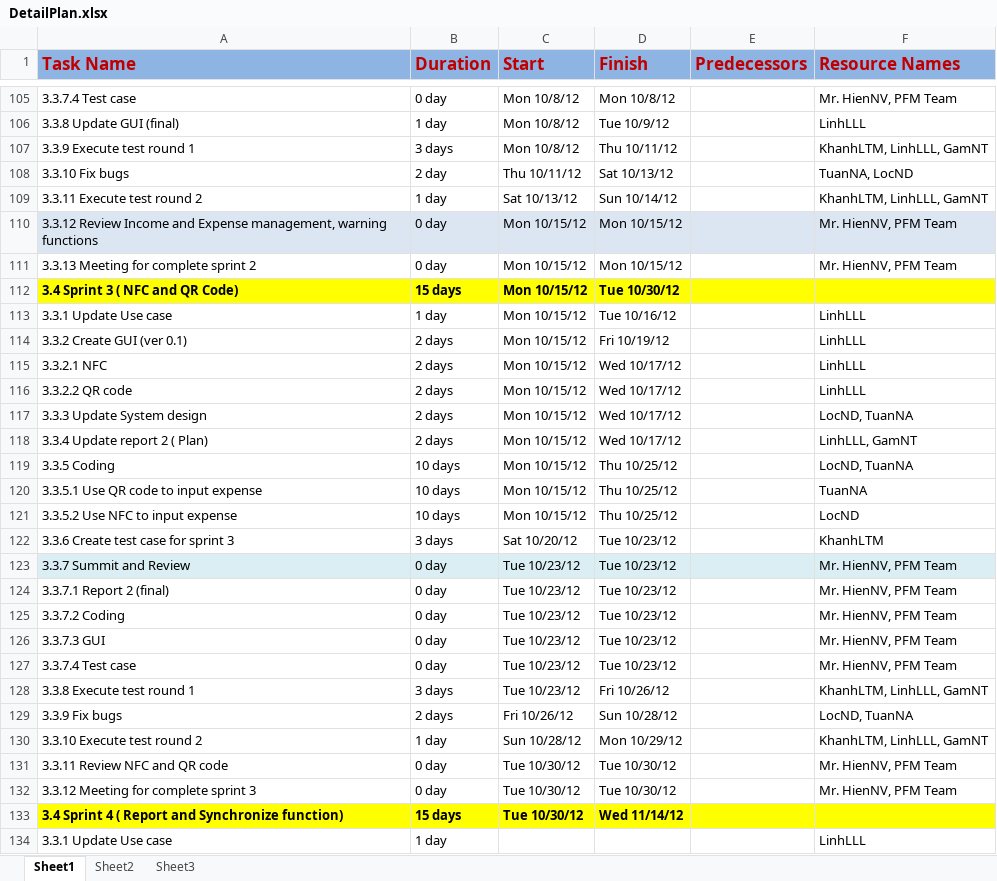
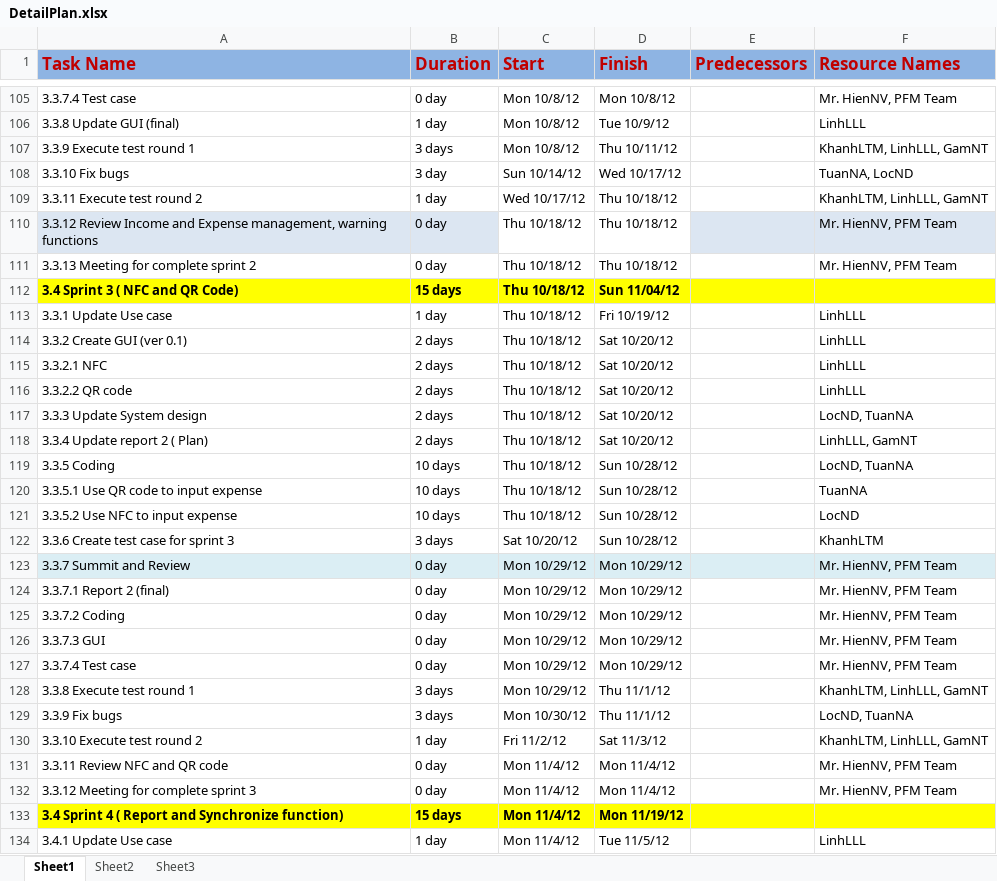
Before and after one commit to sidewinder1/piem2012, an Excel workbook: documents/Plan/DetailPlan.xlsx, sheet Sheet1, drawn as a sheet; only a part is shown, gaps mark what is left out; values as stored, in another font and other column widths than the file's, no borders; the diff covers the shown part only; the diff names each change by its address in the sheet, - before the commit and + after, or states it on an @@ line.

```diff
--- a/documents/Plan/DetailPlan.xlsx (sheet Sheet1)
+++ b/documents/Plan/DetailPlan.xlsx (sheet Sheet1)
-B108 (Duration): 2 day
+B108 (Duration): 3 day
-C108 (Start): Thu 10/11/12
+C108 (Start): Sun 10/14/12
-D108 (Finish): Sat 10/13/12
+D108 (Finish): Wed 10/17/12
-C109 (Start): Sat 10/13/12
+C109 (Start): Wed 10/17/12
-D109 (Finish): Sun 10/14/12
+D109 (Finish): Thu 10/18/12
-C110:C121 (Start): Mon 10/15/12
+C110:C121 (Start): Thu 10/18/12
-C110:D110 fill: #DCE6F2
+C110:D110 fill: none
-D110:D111 (Finish): Mon 10/15/12
+D110:D111 (Finish): Thu 10/18/12
-D112 (Finish): Tue 10/30/12
+D112 (Finish): Sun 11/04/12
-D113 (Finish): Tue 10/16/12
+D113 (Finish): Fri 10/19/12
-D114 (Finish): Fri 10/19/12
+D114 (Finish): Sat 10/20/12
-D115:D118 (Finish): Wed 10/17/12
+D115:D118 (Finish): Sat 10/20/12
-D119:D121 (Finish): Thu 10/25/12
+D119:D121 (Finish): Sun 10/28/12
-D122 (Finish): Tue 10/23/12
+D122 (Finish): Sun 10/28/12
-C123:C128 (Start): Tue 10/23/12
+C123:C128 (Start): Mon 10/29/12
-D123:D127 (Finish): Tue 10/23/12
+D123:D127 (Finish): Mon 10/29/12
-D128 (Finish): Fri 10/26/12
+D128 (Finish): Thu 11/1/12
-B129 (Duration): 2 days
+B129 (Duration): 3 days
-C129 (Start): Fri 10/26/12
+C129 (Start): Mon 10/30/12
-D129 (Finish): Sun 10/28/12
+D129 (Finish): Thu 11/1/12
-C130 (Start): Sun 10/28/12
+C130 (Start): Fri 11/2/12
-D130 (Finish): Mon 10/29/12
+D130 (Finish): Sat 11/3/12
-C131:C133 (Start): Tue 10/30/12
+C131:C133 (Start): Mon 11/4/12
-D131:D132 (Finish): Tue 10/30/12
+D131:D132 (Finish): Mon 11/4/12
-D133 (Finish): Wed 11/14/12
+D133 (Finish): Mon 11/19/12
-A134 (Task Name): 3.3.1 Update Use case
+A134 (Task Name): 3.4.1 Update Use case
-C134 (Start): (empty)
+C134 (Start): Mon 11/4/12
-D134 (Finish): (empty)
+D134 (Finish): Tue 11/5/12
```
Also changed, not shown: 37 added rows, 19 removed rows and 9 edited cells elsewhere in this sheet.
